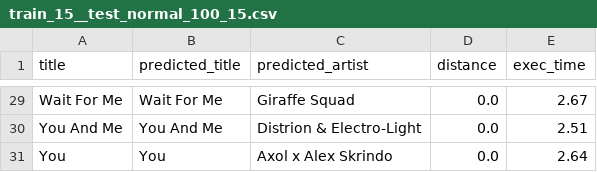
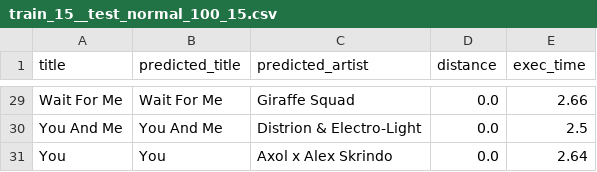
Before and after one commit to gdapriana/song-detection, a CSV file: result/train_15__test_normal_100_15.csv, drawn as a sheet; only a part is shown, gaps mark what is left out; the diff covers the shown part only; the diff names each change by its address in the sheet, - before the commit and + after, or states it on an @@ line.

```diff
--- a/result/train_15__test_normal_100_15.csv
+++ b/result/train_15__test_normal_100_15.csv
-E29 (exec_time): 2.67
+E29 (exec_time): 2.66
-E30 (exec_time): 2.51
+E30 (exec_time): 2.5
```
Also changed, not shown: 26 edited cells elsewhere in this file, result/train_05__test_normal_100_05.csv, result/train_05__test_normal_50_05.csv, 27 other files.
